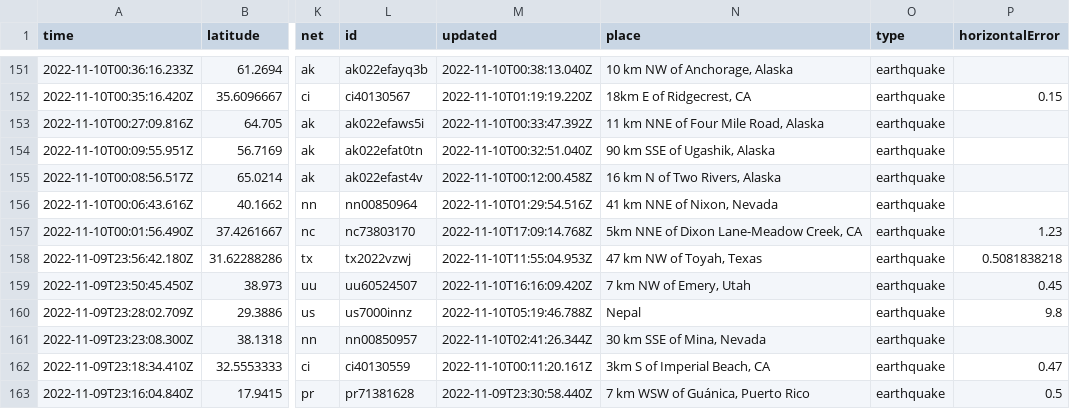
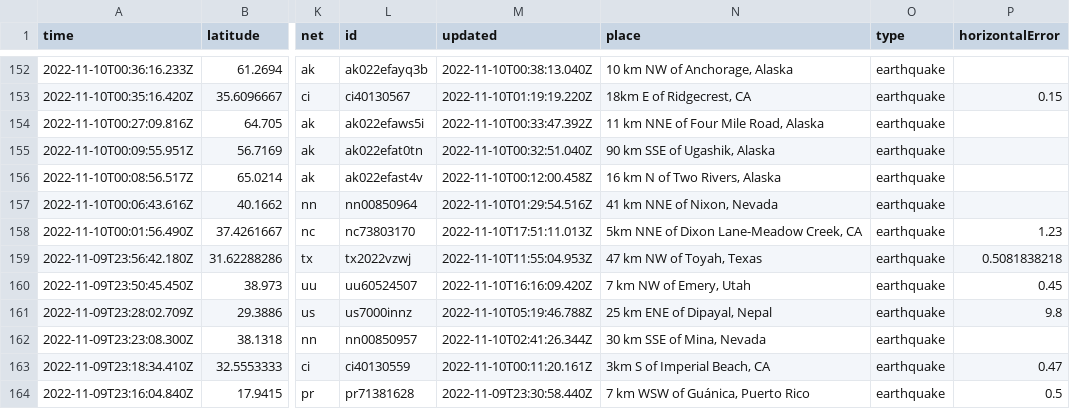
Before and after one commit to marypasciak/nicar-2022-github-actions, a CSV file: usgs_current.csv, drawn as a sheet; only a part is shown, gaps mark what is left out; addresses are those after the commit; the diff covers the shown part only; the diff names each change by its address in the sheet, - before the commit and + after, or states it on an @@ line.

```diff
--- a/usgs_current.csv
+++ b/usgs_current.csv
-M158 (updated): 2022-11-10T17:09:14.768Z
+M158 (updated): 2022-11-10T17:51:11.013Z
-N161 (place): Nepal
+N161 (place): 25 km ENE of Dipayal, Nepal
```
Also changed, not shown: 2 added rows, 2 removed rows and 23 edited cells elsewhere in this file.
